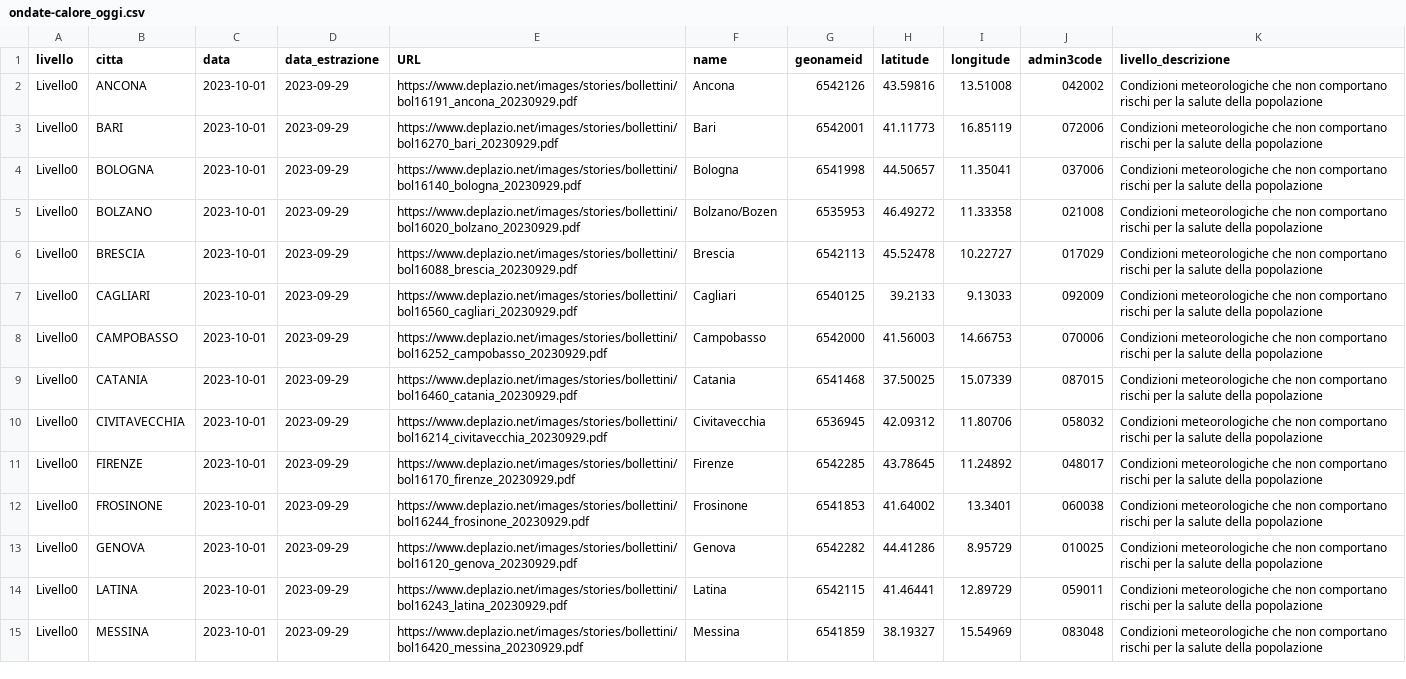
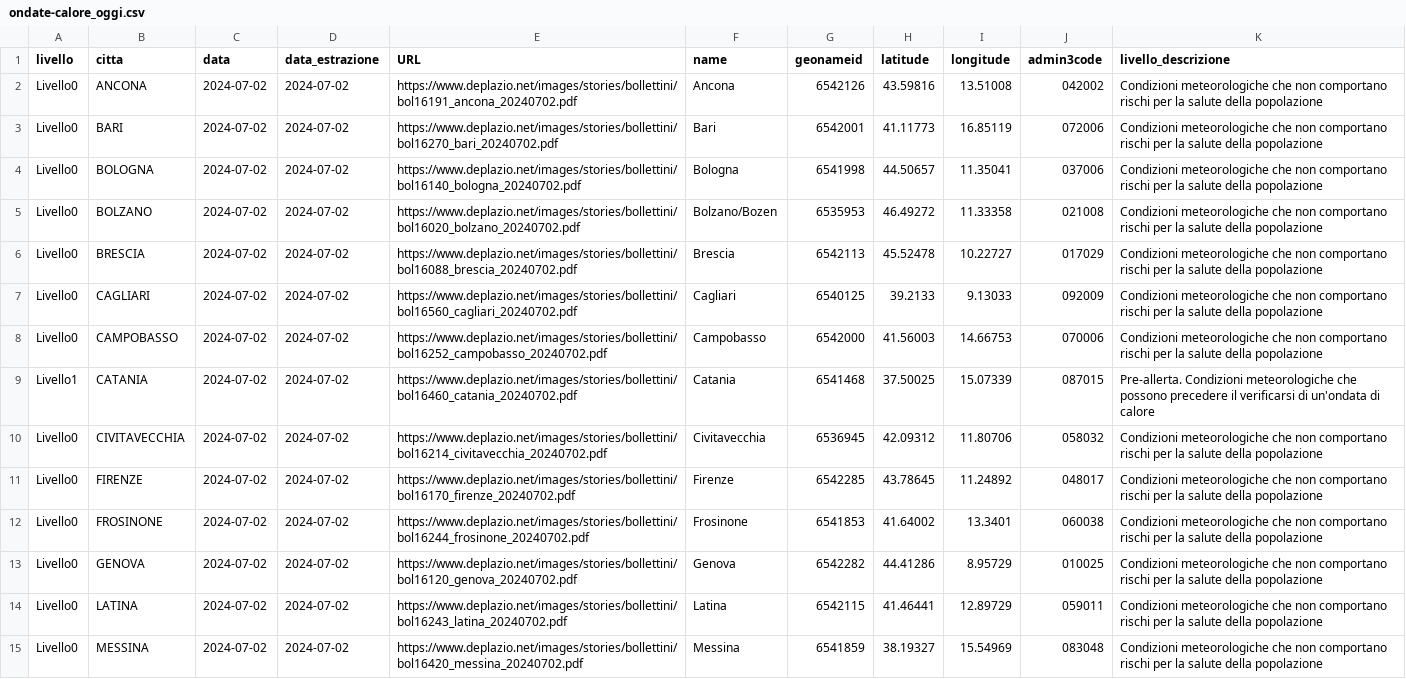
Before and after one commit to ondata/ondate-calore, a CSV file: data/ondate-calore_oggi.csv, drawn as a sheet; only a part is shown; the diff covers the shown part only; the diff names each change by its address in the sheet, - before the commit and + after, or states it on an @@ line.

```diff
--- a/data/ondate-calore_oggi.csv
+++ b/data/ondate-calore_oggi.csv
-C2:C15 (data): 2023-10-01
+C2:C15 (data): 2024-07-02
-D2:D15 (data_estrazione): 2023-09-29
+D2:D15 (data_estrazione): 2024-07-02
-E2 (URL): https://www.deplazio.net/images/stories/bollettini/bol16191_ancona_20230929.pdf
+E2 (URL): https://www.deplazio.net/images/stories/bollettini/bol16191_ancona_20240702.pdf
-E3 (URL): https://www.deplazio.net/images/stories/bollettini/bol16270_bari_20230929.pdf
+E3 (URL): https://www.deplazio.net/images/stories/bollettini/bol16270_bari_20240702.pdf
-E4 (URL): https://www.deplazio.net/images/stories/bollettini/bol16140_bologna_20230929.pdf
+E4 (URL): https://www.deplazio.net/images/stories/bollettini/bol16140_bologna_20240702.pdf
-E5 (URL): https://www.deplazio.net/images/stories/bollettini/bol16020_bolzano_20230929.pdf
+E5 (URL): https://www.deplazio.net/images/stories/bollettini/bol16020_bolzano_20240702.pdf
-E6 (URL): https://www.deplazio.net/images/stories/bollettini/bol16088_brescia_20230929.pdf
+E6 (URL): https://www.deplazio.net/images/stories/bollettini/bol16088_brescia_20240702.pdf
-E7 (URL): https://www.deplazio.net/images/stories/bollettini/bol16560_cagliari_20230929.pdf
+E7 (URL): https://www.deplazio.net/images/stories/bollettini/bol16560_cagliari_20240702.pdf
-E8 (URL): https://www.deplazio.net/images/stories/bollettini/bol16252_campobasso_20230929.pdf
+E8 (URL): https://www.deplazio.net/images/stories/bollettini/bol16252_campobasso_20240702.pdf
-A9 (livello): Livello0
+A9 (livello): Livello1
-E9 (URL): https://www.deplazio.net/images/stories/bollettini/bol16460_catania_20230929.pdf
+E9 (URL): https://www.deplazio.net/images/stories/bollettini/bol16460_catania_20240702.pdf
-K9 (livello_descrizione): Condizioni meteorologiche che non comportano rischi per la salute della popolazione
+K9 (livello_descrizione): Pre-allerta. Condizioni meteorologiche che possono precedere il verificarsi di un'ondata di calore
-E10 (URL): https://www.deplazio.net/images/stories/bollettini/bol16214_civitavecchia_20230929.pdf
+E10 (URL): https://www.deplazio.net/images/stories/bollettini/bol16214_civitavecchia_20240702.pdf
-E11 (URL): https://www.deplazio.net/images/stories/bollettini/bol16170_firenze_20230929.pdf
+E11 (URL): https://www.deplazio.net/images/stories/bollettini/bol16170_firenze_20240702.pdf
-E12 (URL): https://www.deplazio.net/images/stories/bollettini/bol16244_frosinone_20230929.pdf
+E12 (URL): https://www.deplazio.net/images/stories/bollettini/bol16244_frosinone_20240702.pdf
-E13 (URL): https://www.deplazio.net/images/stories/bollettini/bol16120_genova_20230929.pdf
+E13 (URL): https://www.deplazio.net/images/stories/bollettini/bol16120_genova_20240702.pdf
-E14 (URL): https://www.deplazio.net/images/stories/bollettini/bol16243_latina_20230929.pdf
+E14 (URL): https://www.deplazio.net/images/stories/bollettini/bol16243_latina_20240702.pdf
-E15 (URL): https://www.deplazio.net/images/stories/bollettini/bol16420_messina_20230929.pdf
+E15 (URL): https://www.deplazio.net/images/stories/bollettini/bol16420_messina_20240702.pdf
```
Also changed, not shown: 39 edited cells elsewhere in this file, data/ondate-calore_PDF.csv, data/ondate-calore_archivio.csv, 4 other files.
